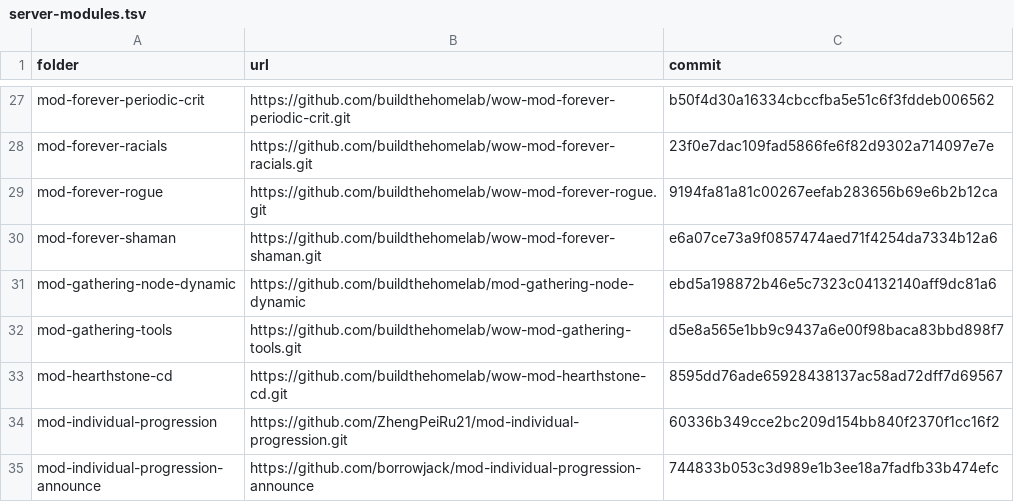
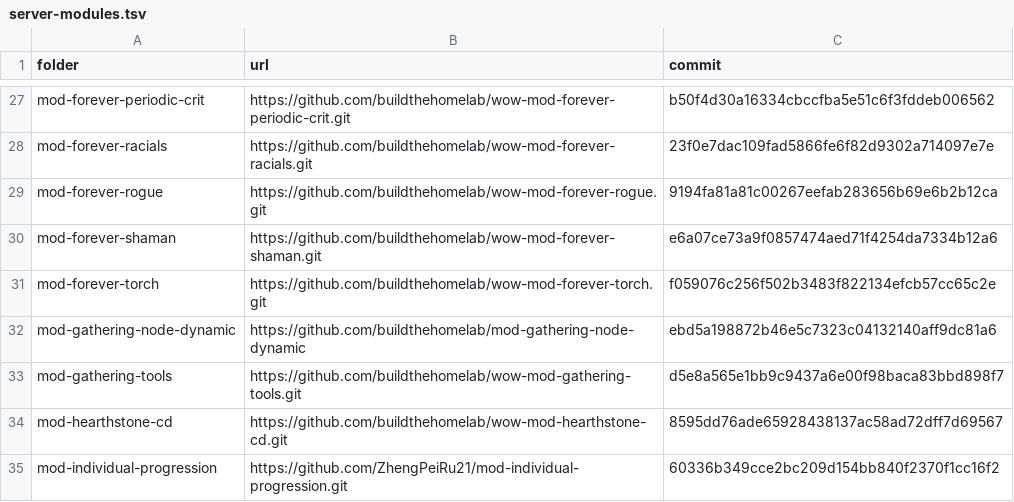
Before and after one commit to buildthehomelab/wow-ci, a TSV file: config/server-modules.tsv, drawn as a sheet; only a part is shown, gaps mark what is left out; the shorter side is filled out with more unchanged rows.

```diff
--- a/config/server-modules.tsv
+++ b/config/server-modules.tsv
@@ -30,2 +30,3 @@ mod-forever-rogue	https://github.com/buildthehomelab/wow-mod-forever-rogue.git	9
 mod-forever-shaman	https://github.com/buildthehomelab/wow-mod-forever-shaman.git	e6a07ce73a9f0857474aed71f4254da7334b12a6
+mod-forever-torch	https://github.com/buildthehomelab/wow-mod-forever-torch.git	f059076c256f502b3483f822134efcb57cc65c2e
 mod-gathering-node-dynamic	https://github.com/buildthehomelab/mod-gathering-node-dynamic	ebd5a198872b46e5c7323c04132140aff9dc81a6
```
Also changed, not shown: 1 other file.
